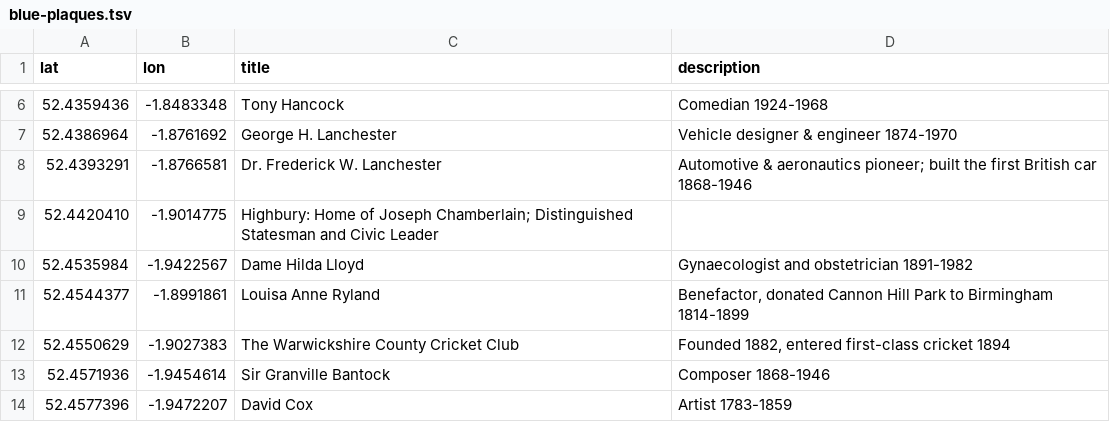
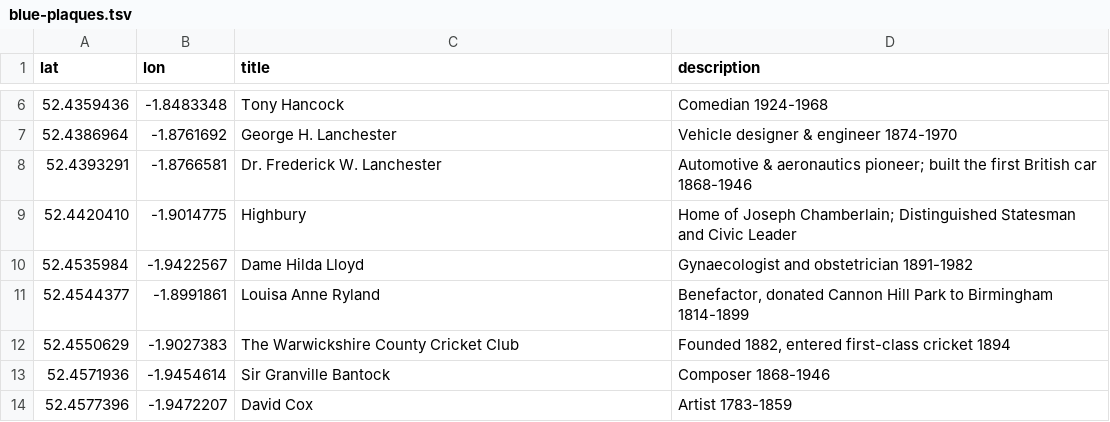
Before and after one commit to cboehme/mappa-mercia, a TSV file: website/blue-plaques.tsv, drawn as a sheet; only a part is shown, gaps mark what is left out.

```diff
--- a/website/blue-plaques.tsv
+++ b/website/blue-plaques.tsv
@@ -8,3 +8,3 @@ lat	lon	title	description
 52.4393291	-1.8766581	Dr. Frederick W. Lanchester	Automotive & aeronautics pioneer; built the first British car 1868-1946
-52.4420410	-1.9014775	Highbury: Home of Joseph Chamberlain; Distinguished Statesman and Civic Leader	
+52.4420410	-1.9014775	Highbury	Home of Joseph Chamberlain; Distinguished Statesman and Civic Leader	
 52.4535984	-1.9422567	Dame Hilda Lloyd	Gynaecologist and obstetrician 1891-1982
```
